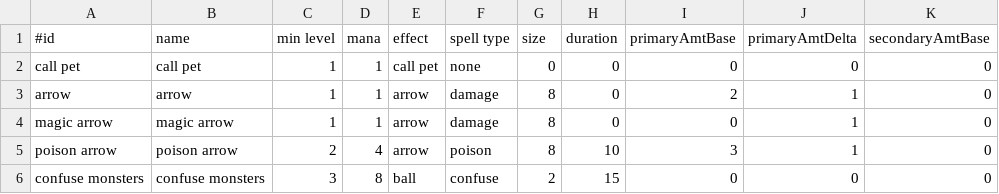
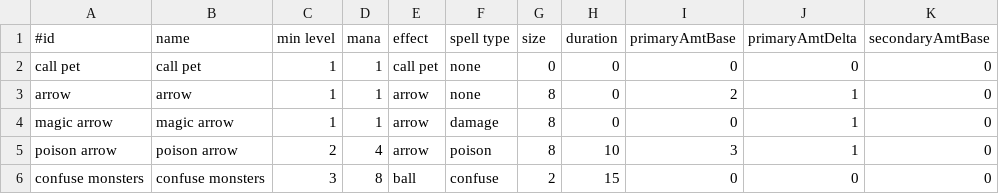
Before and after one commit to jonathanacross/pow, a TSV file: src/main/resources/data/spells.tsv, drawn as a sheet; only a part is shown; the diff names each change by its address in the sheet, - before the commit and + after, or states it on an @@ line.

Commit message:
fixing missing damage resistance, showing in player info window

```diff
--- a/src/main/resources/data/spells.tsv
+++ b/src/main/resources/data/spells.tsv
-F3 (spell type): damage
+F3 (spell type): none
```
Also changed, not shown: 3 other files.
